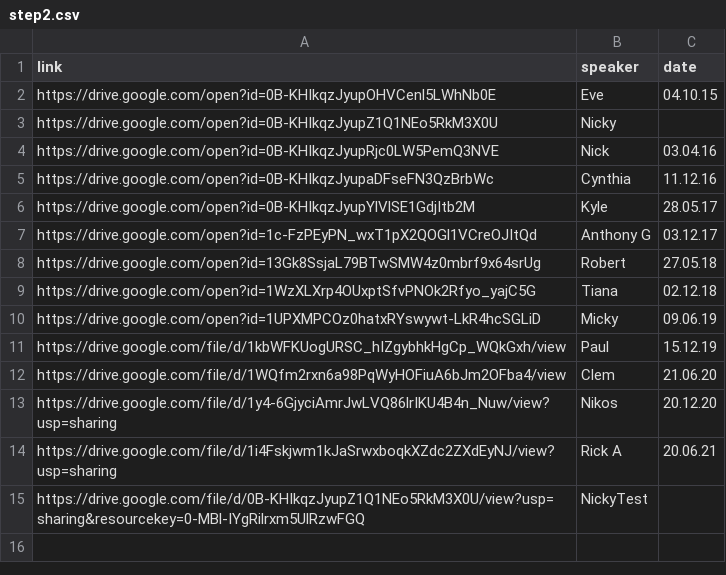
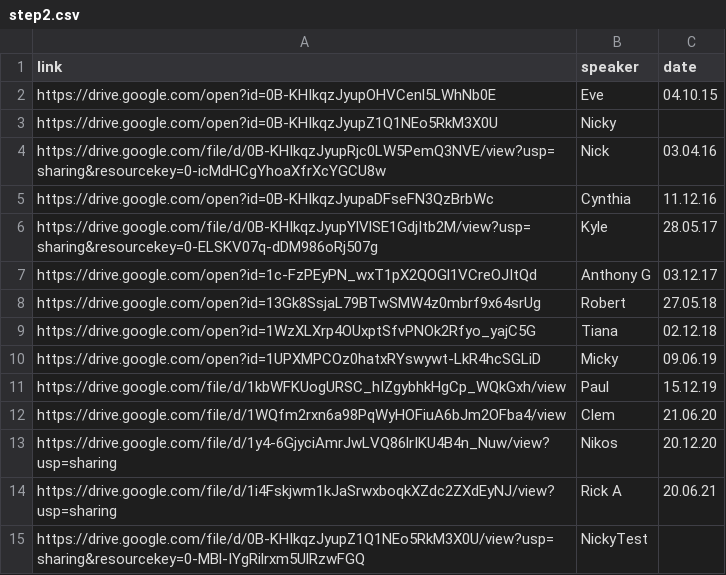
Before and after one commit to naeuston/naeuston.github.io, a CSV file: _data/shares/step2.csv, drawn as a sheet.

Commit message:
Update Links for
Nick - 03.04.16
Kyle - 28.05.17

```diff
--- a/_data/shares/step2.csv
+++ b/_data/shares/step2.csv
@@ -3,5 +3,5 @@ https://drive.google.com/open?id=0B-KHIkqzJyupOHVCenl5LWhNb0E,Eve,04.10.15
 https://drive.google.com/open?id=0B-KHIkqzJyupZ1Q1NEo5RkM3X0U,Nicky,
-https://drive.google.com/open?id=0B-KHIkqzJyupRjc0LW5PemQ3NVE,Nick,03.04.16
+https://drive.google.com/file/d/0B-KHIkqzJyupRjc0LW5PemQ3NVE/view?usp=sharing&resourcekey=0-icMdHCgYhoaXfrXcYGCU8w,Nick,03.04.16
 https://drive.google.com/open?id=0B-KHIkqzJyupaDFseFN3QzBrbWc,Cynthia,11.12.16
-https://drive.google.com/open?id=0B-KHIkqzJyupYlVlSE1GdjItb2M,Kyle,28.05.17
+https://drive.google.com/file/d/0B-KHIkqzJyupYlVlSE1GdjItb2M/view?usp=sharing&resourcekey=0-ELSKV07q-dDM986oRj507g,Kyle,28.05.17
 https://drive.google.com/open?id=1c-FzPEyPN_wxT1pX2QOGl1VCreOJItQd,Anthony G,03.12.17
```
